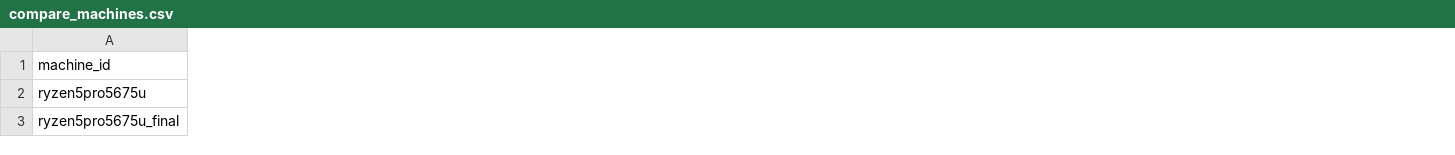
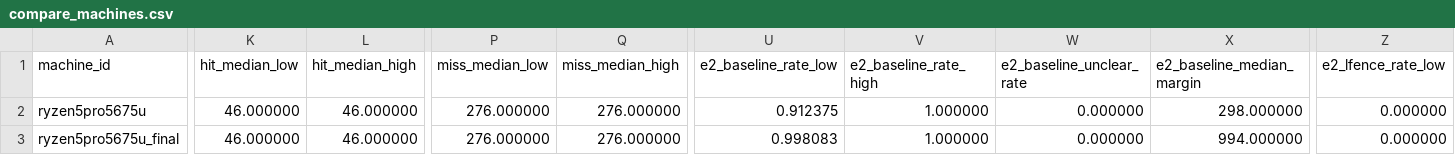
Before and after one commit to Ghostalex07/spectre-v1-project, a CSV file: data/derived/compare_machines.csv, drawn as a sheet; only a part is shown, gaps mark what is left out; the diff covers the shown part only; the diff names each change by its address in the sheet, - before the commit and + after, or states it on an @@ line.

Commit message:
feat: add bootstrap intervals and results summary
Propagate median bootstrap CIs to E1/E3 plots and compare_machines.csv, add E2 Wilson/unclear columns, generate report/results_summary.md with make summary, and document limitations.

```diff
--- a/data/derived/compare_machines.csv
+++ b/data/derived/compare_machines.csv
+column K (hit_median_low), rows 2-3: 46.000000 | 46.000000
+column L (hit_median_high), rows 2-3: 46.000000 | 46.000000
+column P (miss_median_low), rows 2-3: 276.000000 | 276.000000
+column Q (miss_median_high), rows 2-3: 276.000000 | 276.000000
+column U (e2_baseline_rate_low), rows 2-3: 0.912375 | 0.998083
+column V (e2_baseline_rate_high), rows 2-3: 1.000000 | 1.000000
+column W (e2_baseline_unclear_rate), rows 2-3: 0.000000 | 0.000000
+column X (e2_baseline_median_margin), rows 2-3: 298.000000 | 994.000000
+column Z (e2_lfence_rate_low), rows 2-3: 0.000000 | 0.000000
```
Also changed, not shown: 15 added columns elsewhere in this file, 21 other files.
